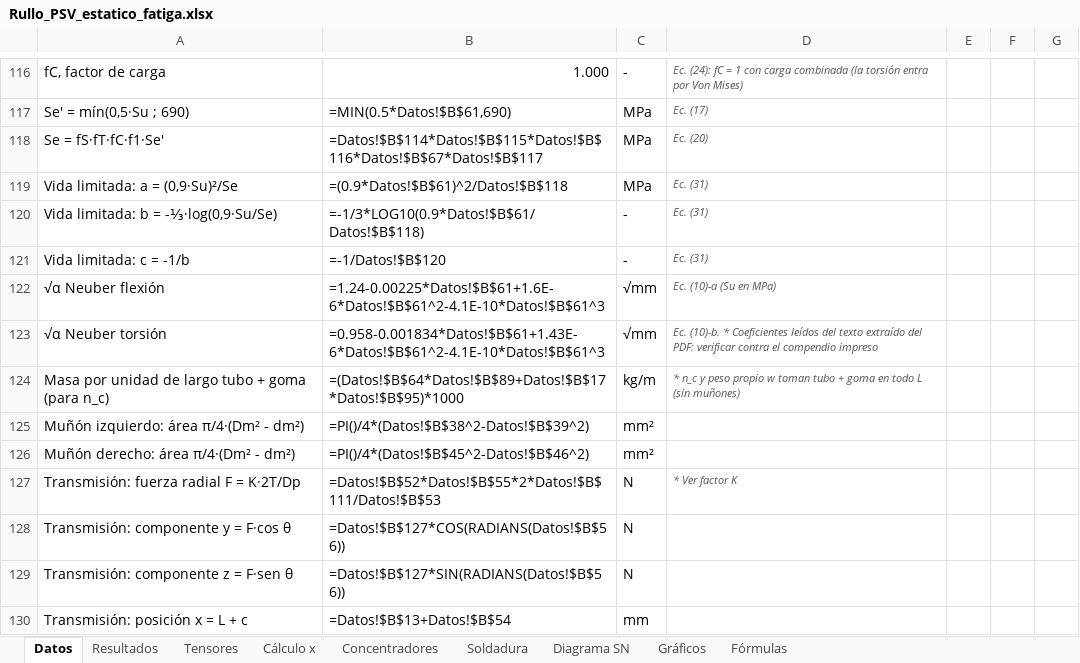
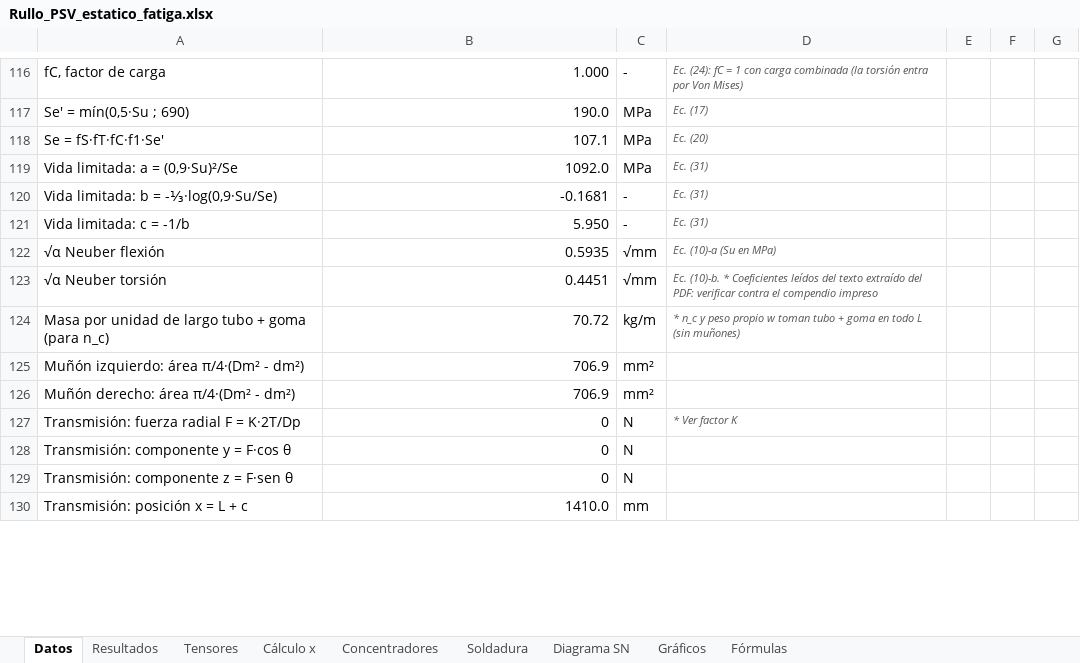
Before and after one commit to matiasacc/Rullo_PSV, an Excel workbook: planilla/Rullo_PSV_estatico_fatiga.xlsx, sheet Datos, drawn as a sheet; only a part is shown, gaps mark what is left out; values as stored, in another font and other column widths than the file's, no borders; formulas without a stored value are shown as written; charts and pictures not drawn; the diff covers the shown part only; the diff names each change by its address in the sheet, - before the commit and + after, or states it on an @@ line.

Commit message:
5to ingreso de datos

```diff
--- a/planilla/Rullo_PSV_estatico_fatiga.xlsx (sheet Datos)
+++ b/planilla/Rullo_PSV_estatico_fatiga.xlsx (sheet Datos)
-B117: =MIN(0.5*Datos!$B$61,690)
+B117: 190.0
-B118: =Datos!$B$114*Datos!$B$115*Datos!$B$116*Datos!$B$67*Datos!$B$117
+B118: 107.1
-B119: =(0.9*Datos!$B$61)^2/Datos!$B$118
+B119: 1092.0
-B120: =-1/3*LOG10(0.9*Datos!$B$61/Datos!$B$118)
+B120: -0.1681
-B121: =-1/Datos!$B$120
+B121: 5.950
-B122: =1.24-0.00225*Datos!$B$61+1.6E-6*Datos!$B$61^2-4.1E-10*Datos!$B$61^3
+B122: 0.5935
-B123: =0.958-0.001834*Datos!$B$61+1.43E-6*Datos!$B$61^2-4.1E-10*Datos!$B$61^3
+B123: 0.4451
-B124: =(Datos!$B$64*Datos!$B$89+Datos!$B$17*Datos!$B$95)*1000
+B124: 70.72
-B125: =PI()/4*(Datos!$B$38^2-Datos!$B$39^2)
+B125: 706.9
-B126: =PI()/4*(Datos!$B$45^2-Datos!$B$46^2)
+B126: 706.9
-B127: =Datos!$B$52*Datos!$B$55*2*Datos!$B$111/Datos!$B$53
+B127: 0
-B128: =Datos!$B$127*COS(RADIANS(Datos!$B$56))
+B128: 0
-B129: =Datos!$B$127*SIN(RADIANS(Datos!$B$56))
+B129: 0
-B130: =Datos!$B$13+Datos!$B$54
+B130: 1410.0
```
Also changed, not shown: 92 edited cells elsewhere in this sheet, sheet Cálculo x, sheet Gráficos, sheet Soldadura, sheet Concentradores, sheet Resultados, sheet Tensores, 1 more sheet, charts or pictures.
